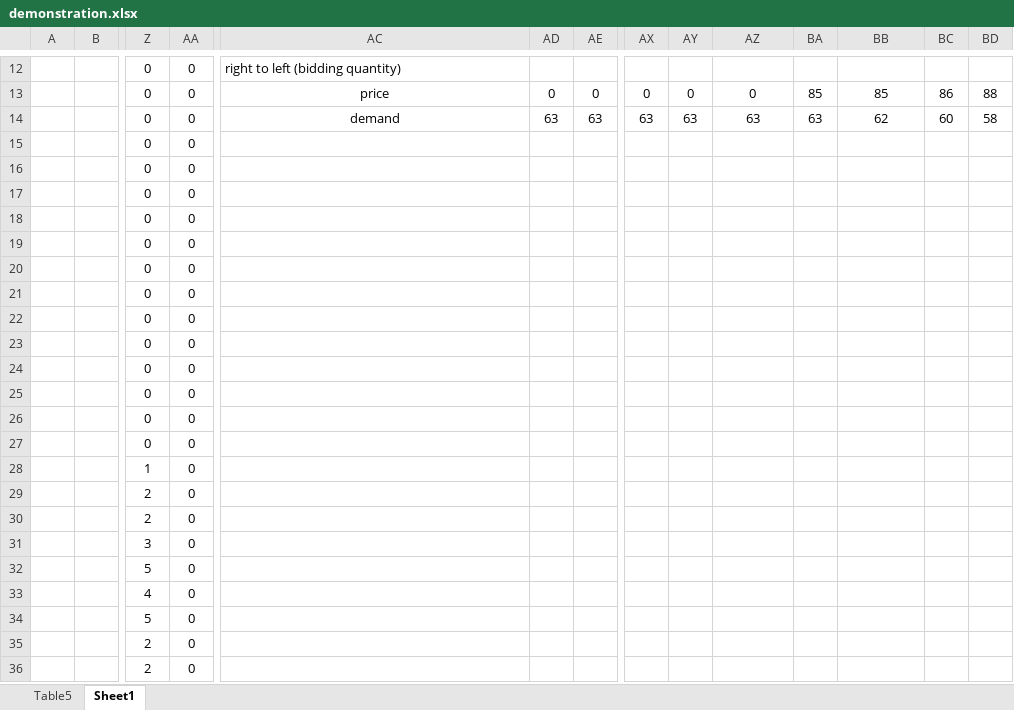
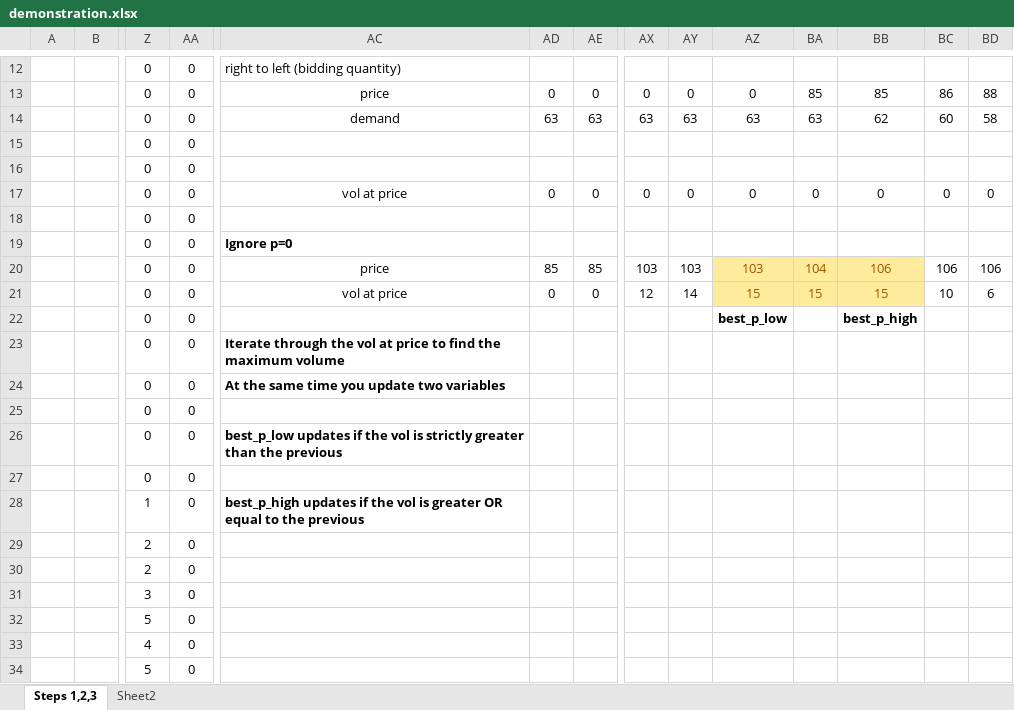
Before and after one commit to pedroalopes3/mpc-project, an Excel workbook: demonstration.xlsx, sheet Steps 1,2,3, drawn as a sheet; only a part is shown, gaps mark what is left out; the shorter side is filled out with more unchanged rows; values as stored, in another font and other column widths than the file's, no borders; charts and pictures not drawn; removed rows and columns are numbered as before the commit, all else as after; rows hold the shown columns only; the diff covers the shown part only; the diff names each change by its address in the sheet, - before the commit and + after, or states it on an @@ line.

Commit message:
additions to the excel explaining things

```diff
--- a/demonstration.xlsx (sheet Steps 1,2,3)
+++ b/demonstration.xlsx (sheet Steps 1,2,3)
-sheet tab: Sheet1
+sheet tab: Steps 1,2,3
-sheet tab: Table5
+sheet tab: Sheet2
-row 17:  |  | 0 | 0
+row 17:  |  | 0 | 0 | vol at price | 0 | 0 | 0 | 0 | 0 | 0 | 0 | 0 | 0
-AC19: (empty)
+AC19: Ignore p=0
-row 20:  |  | 0 | 0
-row 21:  |  | 0 | 0
+row 20:  |  | 0 | 0 | price | 85 | 85 | 103 | 103 | 103 | 104 | 106 | 106 | 106
+row 21:  |  | 0 | 0 | vol at price | 0 | 0 | 12 | 14 | 15 | 15 | 15 | 10 | 6
-AZ22: (empty)
+AZ22: best_p_low
-BB22: (empty)
+BB22: best_p_high
-AC23: (empty)
+AC23: Iterate through the vol at price to find the maximum volume
-AC24: (empty)
+AC24: At the same time you update two variables
-AC26: (empty)
+AC26: best_p_low updates if the vol is strictly greater than the previous
-AC28: (empty)
+AC28: best_p_high updates if the vol is greater OR equal to the previous
```
Also changed, not shown: 9 added rows, 90 edited cells, cell formats and merged cells elsewhere in this sheet, charts or pictures, 1 other file.
